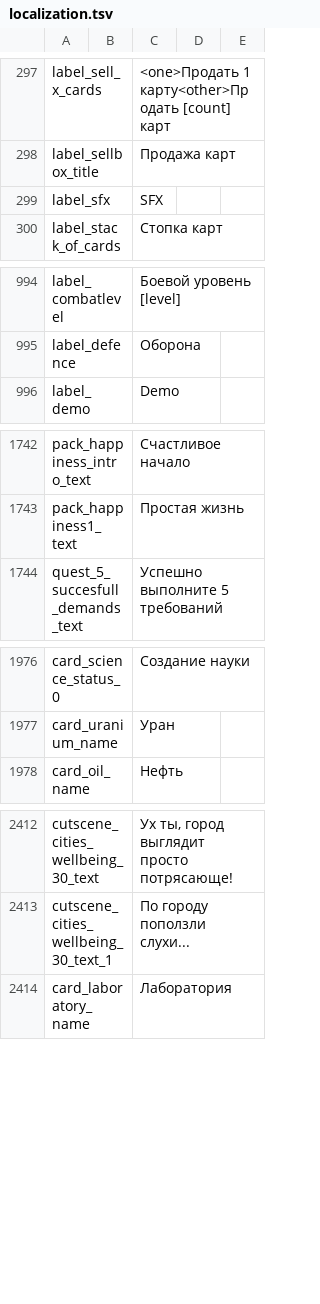
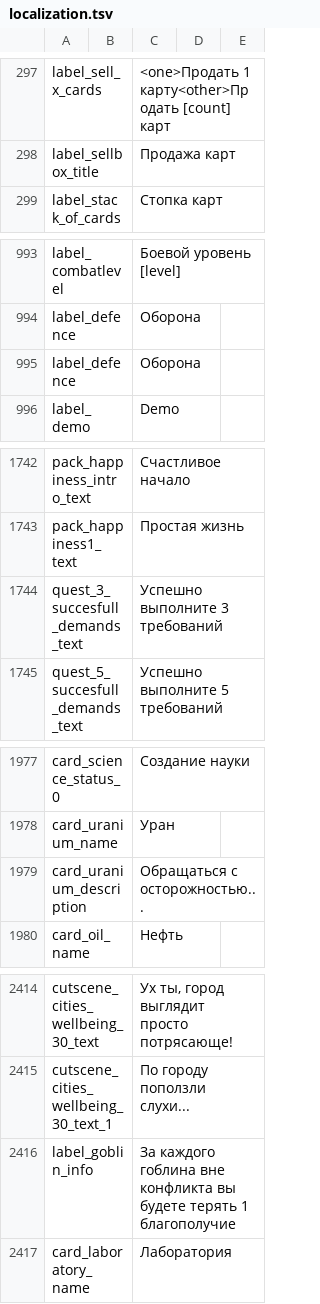
Before and after one commit to vZVXv/TEST, a TSV file: localization.tsv, drawn as a sheet; only a part is shown, gaps mark what is left out.

Commit message:
Update localization.tsv

```diff
--- a/localization.tsv
+++ b/localization.tsv
@@ -298,3 +298,2 @@ label_sell_x_cards		<one>Продать 1 карту<other>Продать [count
 label_sellbox_title		Продажа карт	
-label_sfx		SFX
 label_stack_of_cards		Стопка карт	
@@ -995,2 +994,3 @@ label_combatlevel		Боевой уровень [level]
 label_defence		Оборона	
+label_defence		Оборона		
 label_demo		Demo	
@@ -1743,2 +1743,3 @@ pack_happiness_intro_text		Счастливое начало
 pack_happiness1_text		Простая жизнь
+quest_3_succesfull_demands_text		Успешно выполните 3 требований
 quest_5_succesfull_demands_text		Успешно выполните 5 требований
@@ -1977,2 +1978,3 @@ card_science_status_0		Создание науки
 card_uranium_name		Уран
+card_uranium_description		Обращаться с осторожностью...
 card_oil_name		Нефть
@@ -2413,2 +2415,3 @@ cutscene_cities_wellbeing_30_text		Ух ты, город выглядит про
 cutscene_cities_wellbeing_30_text_1		По городу поползли слухи...	
+label_goblin_info		За каждого гоблина вне конфликта вы будете терять 1 благополучие
 card_laboratory_name		Лаборатория	
```
